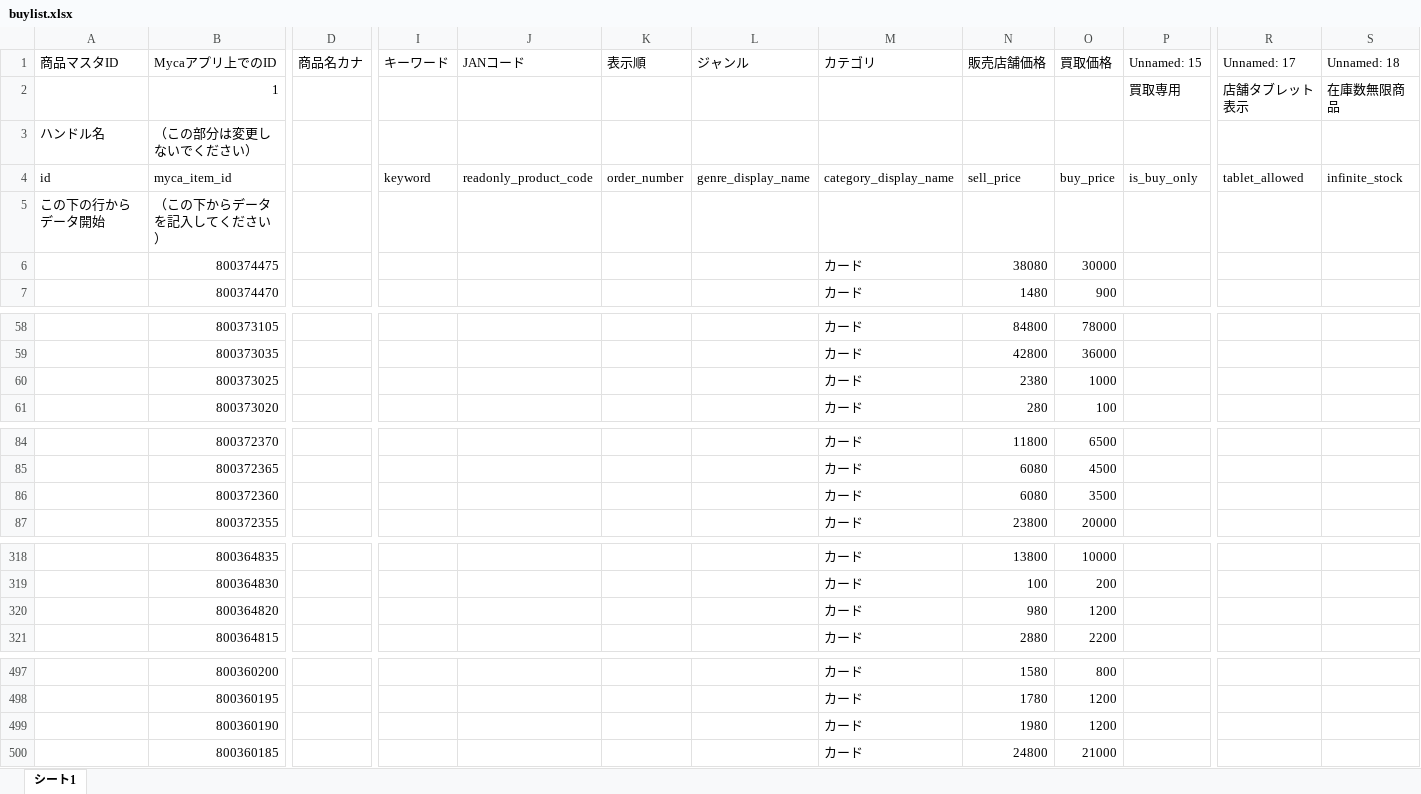
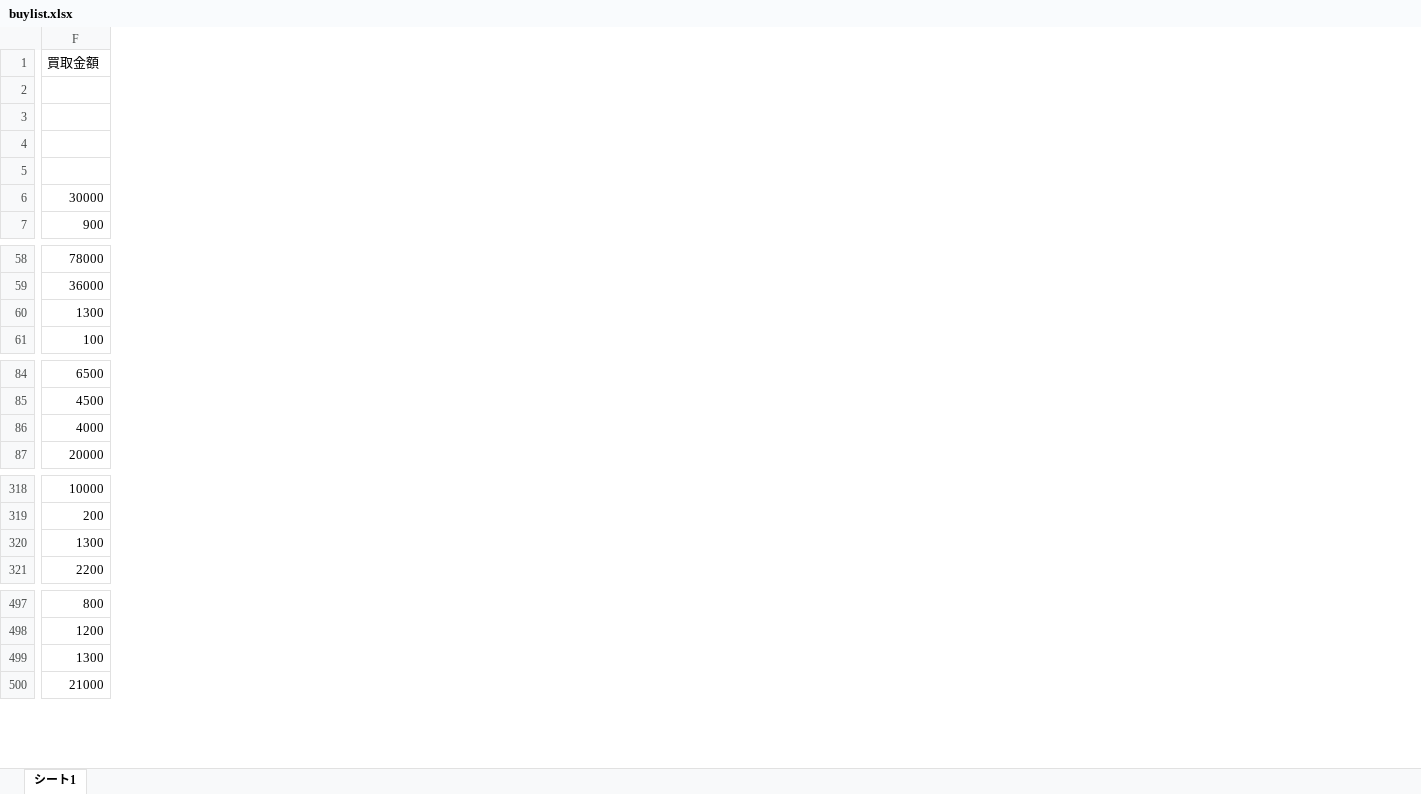
Before and after one commit to climaxcard/climax, an Excel workbook: buylist.xlsx, sheet シート1, drawn as a sheet; only a part is shown, gaps mark what is left out; values as stored, in another font and other column widths than the file's, no cell formats; removed rows and columns are numbered as before the commit, all else as after; rows hold the shown columns only; the diff covers the shown part only; the diff names each change by its address in the sheet, - before the commit and + after, or states it on an @@ line.

```diff
--- a/buylist.xlsx (sheet シート1)
+++ b/buylist.xlsx (sheet シート1)
-column A, rows 3-5: ハンドル名 | id | この下の行からデータ開始
-column B, rows 2-7: 1 | （この部分は変更しないでください） | myca_item_id | （この下からデータを記入してください） | 800374475 | 800374470; rows 58-61: 800373105 | 800373035 | 800373025 | 800373020; rows 84-87: 800372370 | 800372365 | 800372360 | 800372355; rows 318-321: 800364835 | 800364830 | 800364820 | 800364815; rows 497-500: 800360200 | 800360195 | 800360190 | 800360185
-column D, empty
-column I, row 4: keyword
-column J, row 4: readonly_product_code
-column K, row 4: order_number
-column L, row 4: genre_display_name
-column M, rows 4-7: category_display_name |  | カード | カード; rows 58-61: all カード; rows 84-87: all カード; rows 318-321: all カード; rows 497-500: all カード
-column N, rows 4-7: sell_price |  | 38080 | 1480; rows 58-61: 84800 | 42800 | 2380 | 280; rows 84-87: 11800 | 6080 | 6080 | 23800; rows 318-321: 13800 | 100 | 980 | 2880; rows 497-500: 1580 | 1780 | 1980 | 24800
-column P, rows 2-4: 買取専用 |  | is_buy_only
-column R, rows 2-4: 店舗タブレット表示 |  | tablet_allowed
-column S, rows 2-4: 在庫数無限商品 |  | infinite_stock
-row 1: 商品マスタID | Mycaアプリ上でのID | 商品名カナ | キーワード | JANコード | 表示順 | ジャンル | カテゴリ | 販売店舗価格 | 買取価格 | Unnamed: 15 | Unnamed: 17 | Unnamed: 18
+row 1: 買取金額
-row 3: ハンドル名 | （この部分は変更しないでください）
+row 3: (empty)
-F4: buy_price
+F4: (empty)
-row 5: この下の行からデータ開始 | （この下からデータを記入してください）
+row 5: (empty)
-F60: 1000
+F60: 1300
-F86: 3500
+F86: 4000
-F320: 1200
+F320: 1300
-F499: 1200
+F499: 1300
```
Also changed, not shown: 7 added columns, 5 removed columns and 7 edited cells elsewhere in this sheet, cell formats, 3 other files.
